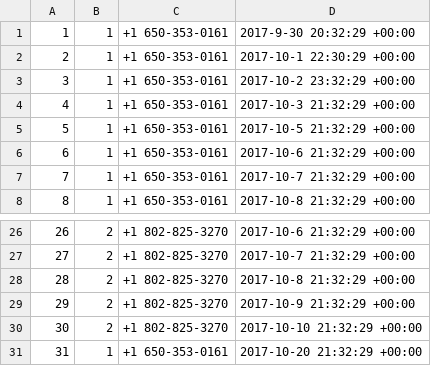
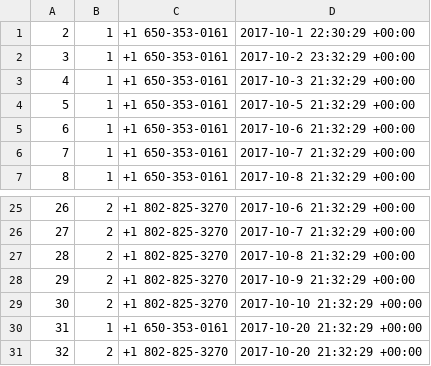
Before and after one commit to savdevarney/habot, a CSV file: data/successes.csv, drawn as a sheet; only a part is shown, gaps mark what is left out.

```diff
--- a/data/successes.csv
+++ b/data/successes.csv
@@ -1,2 +1 @@
-1,1,+1 650-353-0161,2017-9-30 20:32:29 +00:00
 2,1,+1 650-353-0161,2017-10-1 22:30:29 +00:00
@@ -31 +30,2 @@
 31,1,+1 650-353-0161,2017-10-20 21:32:29 +00:00
+32,2,+1 802-825-3270,2017-10-20 21:32:29 +00:00
```
Also changed, not shown: 18 other files.
